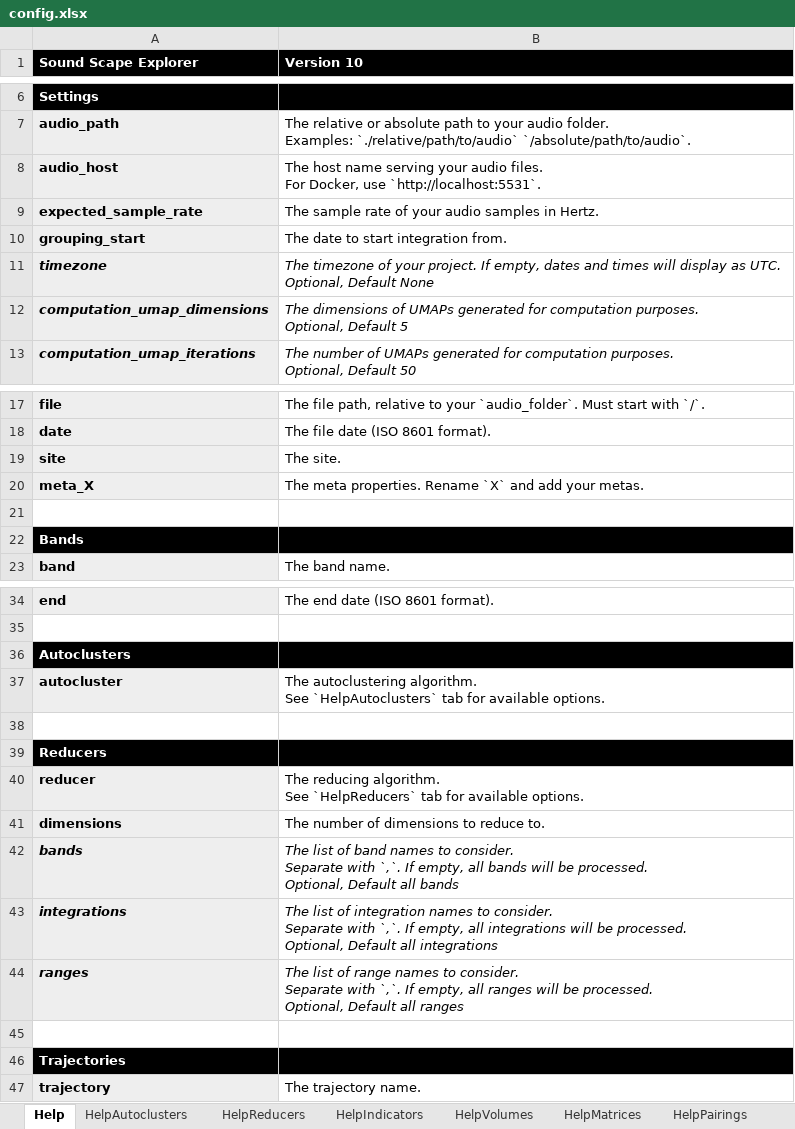
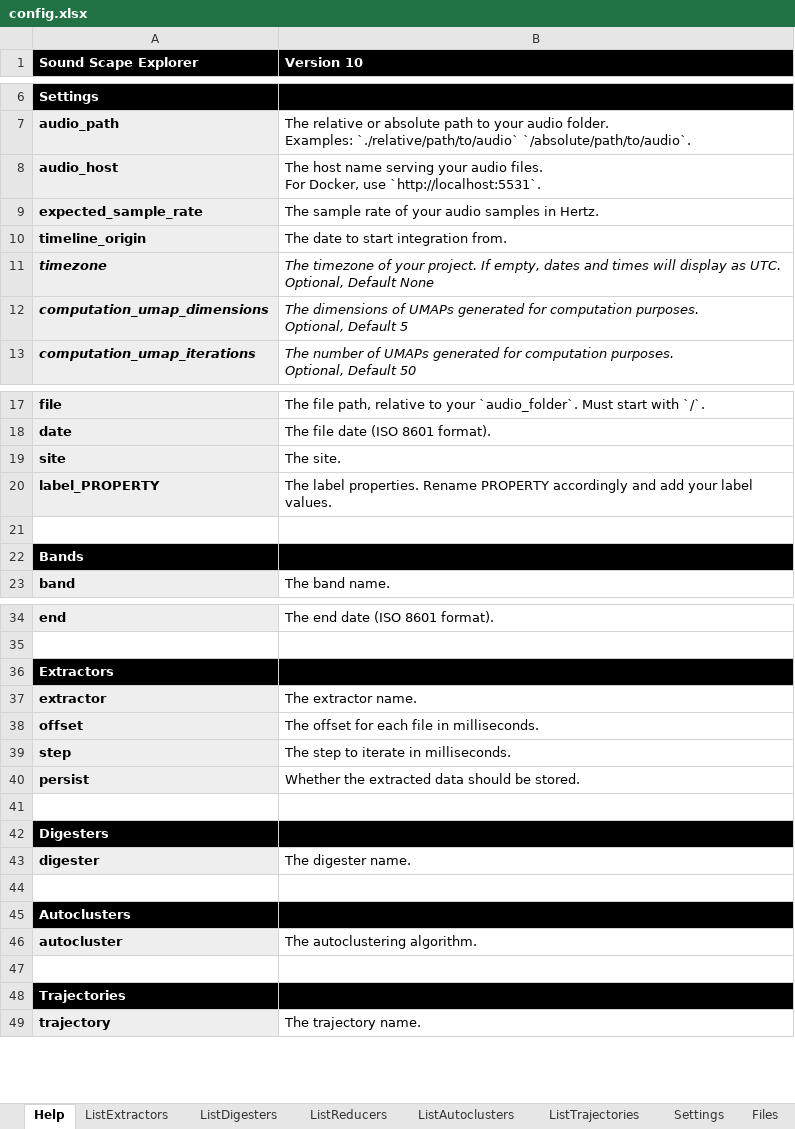
Before and after one commit to sound-scape-explorer/sound-scape-explorer, an Excel workbook: examples/common/config.xlsx, sheet Help, drawn as a sheet; only a part is shown, gaps mark what is left out; values as stored, in another font and other column widths than the file's, no borders; removed rows and columns are numbered as before the commit, all else as after; ↵ is a line break in a cell; the diff covers the shown part only; the diff names each change by its address in the sheet, - before the commit and + after, or states it on an @@ line.

```diff
--- a/examples/common/config.xlsx (sheet Help)
+++ b/examples/common/config.xlsx (sheet Help)
-sheet tab: HelpAutoclusters
+sheet tab: ListExtractors
-sheet tab: HelpReducers
+sheet tab: ListDigesters
-sheet tab: HelpIndicators
+sheet tab: ListReducers
-sheet tab: HelpVolumes
+sheet tab: ListAutoclusters
-sheet tab: HelpMatrices
+sheet tab: ListTrajectories
-sheet tab: HelpPairings
-A10 (Sound Scape Explorer): grouping_start
+A10 (Sound Scape Explorer): timeline_origin
-row 20: meta_X | The meta properties. Rename `X` and add your metas.
+row 20: label_PROPERTY | The label properties. Rename PROPERTY accordingly and add your label values.
+row 36: Extractors
+row 37: extractor | The extractor name.
+row 38: offset | The offset for each file in milliseconds.
+row 39: step | The step to iterate in milliseconds.
+row 40: persist | Whether the extracted data should be stored.
+row 41: (empty)
+row 42: Digesters
+row 43: digester | The digester name.
+row 44: (empty)
-B46 (Version 10): …autoclustering algorithm. ↵ See `HelpAutoclusters` tab for available options.
+B46 (Version 10): …autoclustering algorithm.
-row 38: (empty)
-row 39: Reducers
-row 40: reducer | The reducing algorithm. ↵ See `HelpReducers` tab for available options.
-row 41: dimensions | The number of dimensions to reduce to.
-row 42: bands | The list of band names to consider. ↵ Separate with `,`. If empty, all bands will be processed. ↵ Optional, Default all bands
@@ row 43 moved to row 57: integrations @@
@@ row 44 moved to row 58: ranges @@
```
Also changed, not shown: 7 removed rows, 7 edited cells and cell formats elsewhere in this sheet, sheet Trajectories, sheet ListReducers, sheet ListExtractors, sheet ListDigesters, sheet ListAutoclusters, sheet ListTrajectories, 3 more sheets, other sheet tabs.
